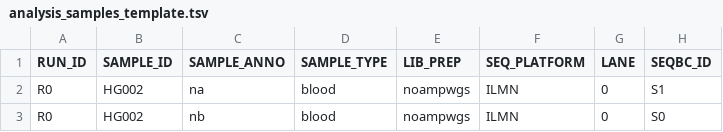
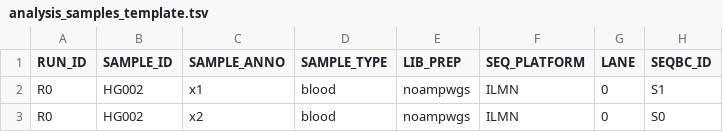
Before and after one commit to Daylily-Informatics/daylily, a TSV file: etc/analysis_samples_template.tsv, drawn as a sheet; only a part is shown; the diff names each change by its address in the sheet, - before the commit and + after, or states it on an @@ line.

```diff
--- a/etc/analysis_samples_template.tsv
+++ b/etc/analysis_samples_template.tsv
-C2 (SAMPLE_ANNO): na
+C2 (SAMPLE_ANNO): x1
-C3 (SAMPLE_ANNO): nb
+C3 (SAMPLE_ANNO): x2
```
Also changed, not shown: 6 other files.
